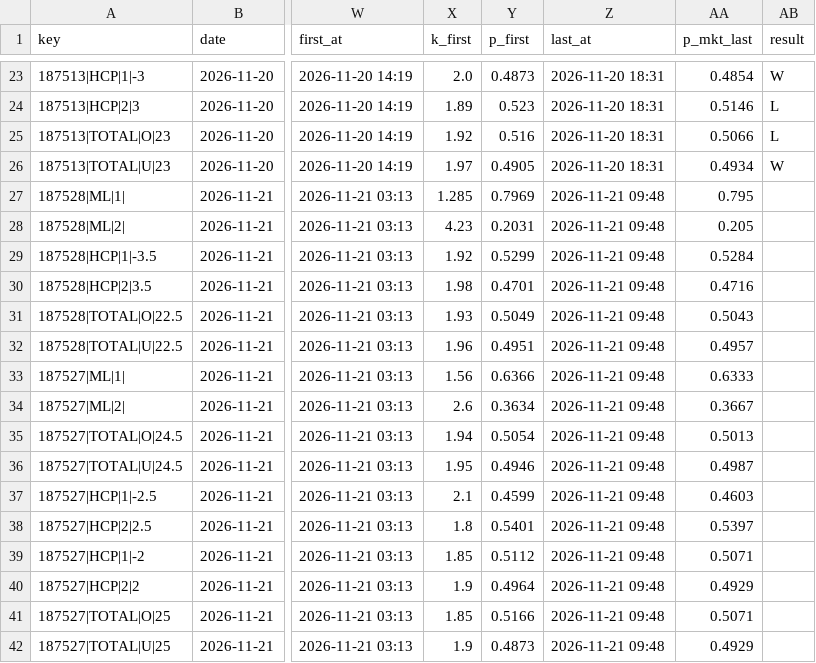
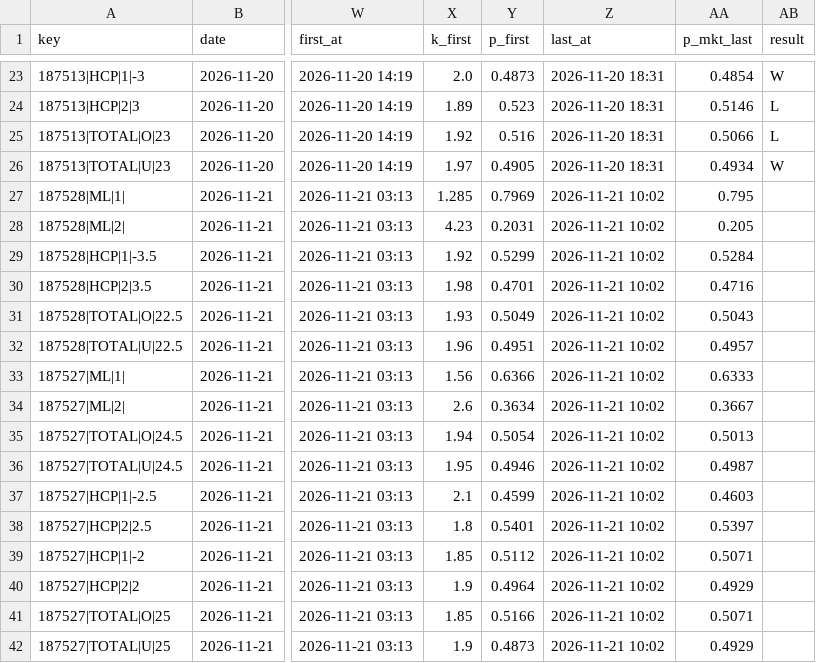
Before and after one commit to vassoffat-cell/tennisbot, a CSV file: data/shadow/tennis_2026-11.csv, drawn as a sheet; only a part is shown, gaps mark what is left out; the diff names each change by its address in the sheet, - before the commit and + after, or states it on an @@ line.

Commit message:
Data update 2026-11-21

```diff
--- a/data/shadow/tennis_2026-11.csv
+++ b/data/shadow/tennis_2026-11.csv
-Z27:Z42 (last_at): 2026-11-21 09:48
+Z27:Z42 (last_at): 2026-11-21 10:02
```
Also changed, not shown: hockey/data/shadow/hockey_2026-11.csv, 5 other files.
